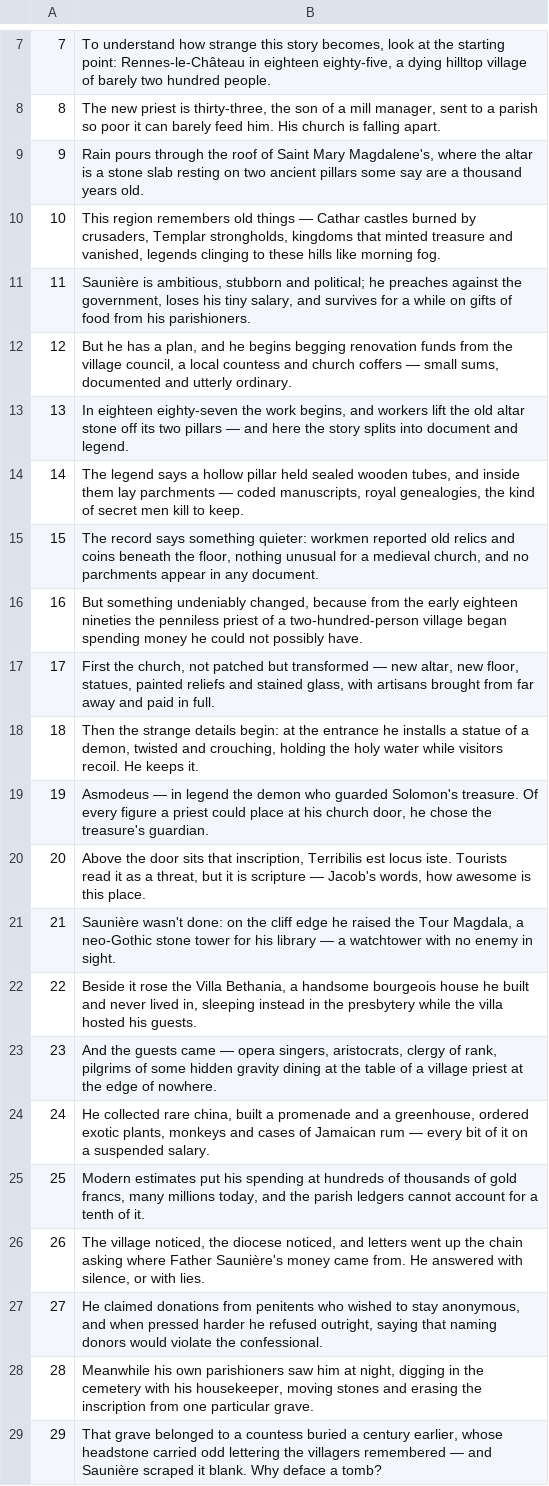
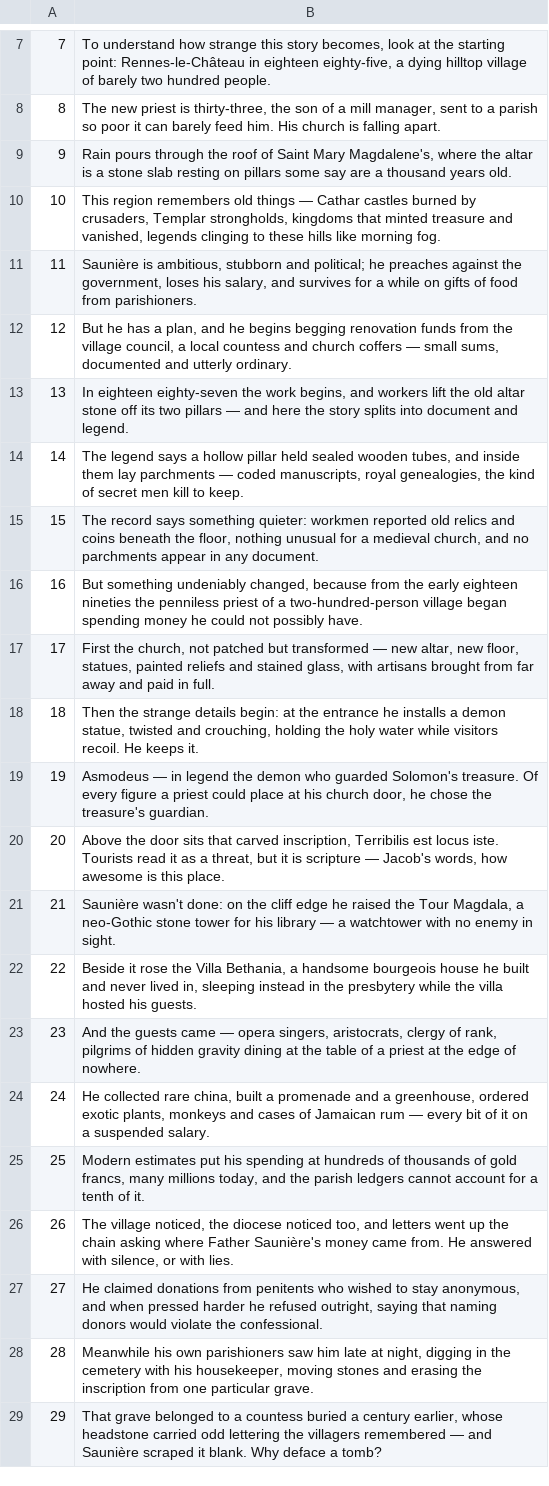
Before and after one commit to josephgshamoon/yt, a TSV file: texts.tsv, drawn as a sheet; only a part is shown, gaps mark what is left out; the diff covers the shown part only.

```diff
--- a/texts.tsv
+++ b/texts.tsv
@@ -8,5 +8,5 @@
 8	The new priest is thirty-three, the son of a mill manager, sent to a parish so poor it can barely feed him. His church is falling apart.
-9	Rain pours through the roof of Saint Mary Magdalene's, where the altar is a stone slab resting on two ancient pillars some say are a thousand years old.
+9	Rain pours through the roof of Saint Mary Magdalene's, where the altar is a stone slab resting on pillars some say are a thousand years old.
 10	This region remembers old things — Cathar castles burned by crusaders, Templar strongholds, kingdoms that minted treasure and vanished, legends clinging to these hills like morning fog.
-11	Saunière is ambitious, stubborn and political; he preaches against the government, loses his tiny salary, and survives for a while on gifts of food from his parishioners.
+11	Saunière is ambitious, stubborn and political; he preaches against the government, loses his salary, and survives for a while on gifts of food from parishioners.
 12	But he has a plan, and he begins begging renovation funds from the village council, a local countess and church coffers — small sums, documented and utterly ordinary.
@@ -17,13 +17,13 @@
 17	First the church, not patched but transformed — new altar, new floor, statues, painted reliefs and stained glass, with artisans brought from far away and paid in full.
-18	Then the strange details begin: at the entrance he installs a statue of a demon, twisted and crouching, holding the holy water while visitors recoil. He keeps it.
+18	Then the strange details begin: at the entrance he installs a demon statue, twisted and crouching, holding the holy water while visitors recoil. He keeps it.
 19	Asmodeus — in legend the demon who guarded Solomon's treasure. Of every figure a priest could place at his church door, he chose the treasure's guardian.
-20	Above the door sits that inscription, Terribilis est locus iste. Tourists read it as a threat, but it is scripture — Jacob's words, how awesome is this place.
+20	Above the door sits that carved inscription, Terribilis est locus iste. Tourists read it as a threat, but it is scripture — Jacob's words, how awesome is this place.
 21	Saunière wasn't done: on the cliff edge he raised the Tour Magdala, a neo-Gothic stone tower for his library — a watchtower with no enemy in sight.
 22	Beside it rose the Villa Bethania, a handsome bourgeois house he built and never lived in, sleeping instead in the presbytery while the villa hosted his guests.
-23	And the guests came — opera singers, aristocrats, clergy of rank, pilgrims of some hidden gravity dining at the table of a village priest at the edge of nowhere.
+23	And the guests came — opera singers, aristocrats, clergy of rank, pilgrims of hidden gravity dining at the table of a priest at the edge of nowhere.
 24	He collected rare china, built a promenade and a greenhouse, ordered exotic plants, monkeys and cases of Jamaican rum — every bit of it on a suspended salary.
 25	Modern estimates put his spending at hundreds of thousands of gold francs, many millions today, and the parish ledgers cannot account for a tenth of it.
-26	The village noticed, the diocese noticed, and letters went up the chain asking where Father Saunière's money came from. He answered with silence, or with lies.
+26	The village noticed, the diocese noticed too, and letters went up the chain asking where Father Saunière's money came from. He answered with silence, or with lies.
 27	He claimed donations from penitents who wished to stay anonymous, and when pressed harder he refused outright, saying that naming donors would violate the confessional.
-28	Meanwhile his own parishioners saw him at night, digging in the cemetery with his housekeeper, moving stones and erasing the inscription from one particular grave.
+28	Meanwhile his own parishioners saw him late at night, digging in the cemetery with his housekeeper, moving stones and erasing the inscription from one particular grave.
 29	That grave belonged to a countess buried a century earlier, whose headstone carried odd lettering the villagers remembered — and Saunière scraped it blank. Why deface a tomb?
```
Also changed, not shown: 11 edited cells elsewhere in this file, 3 other files.
